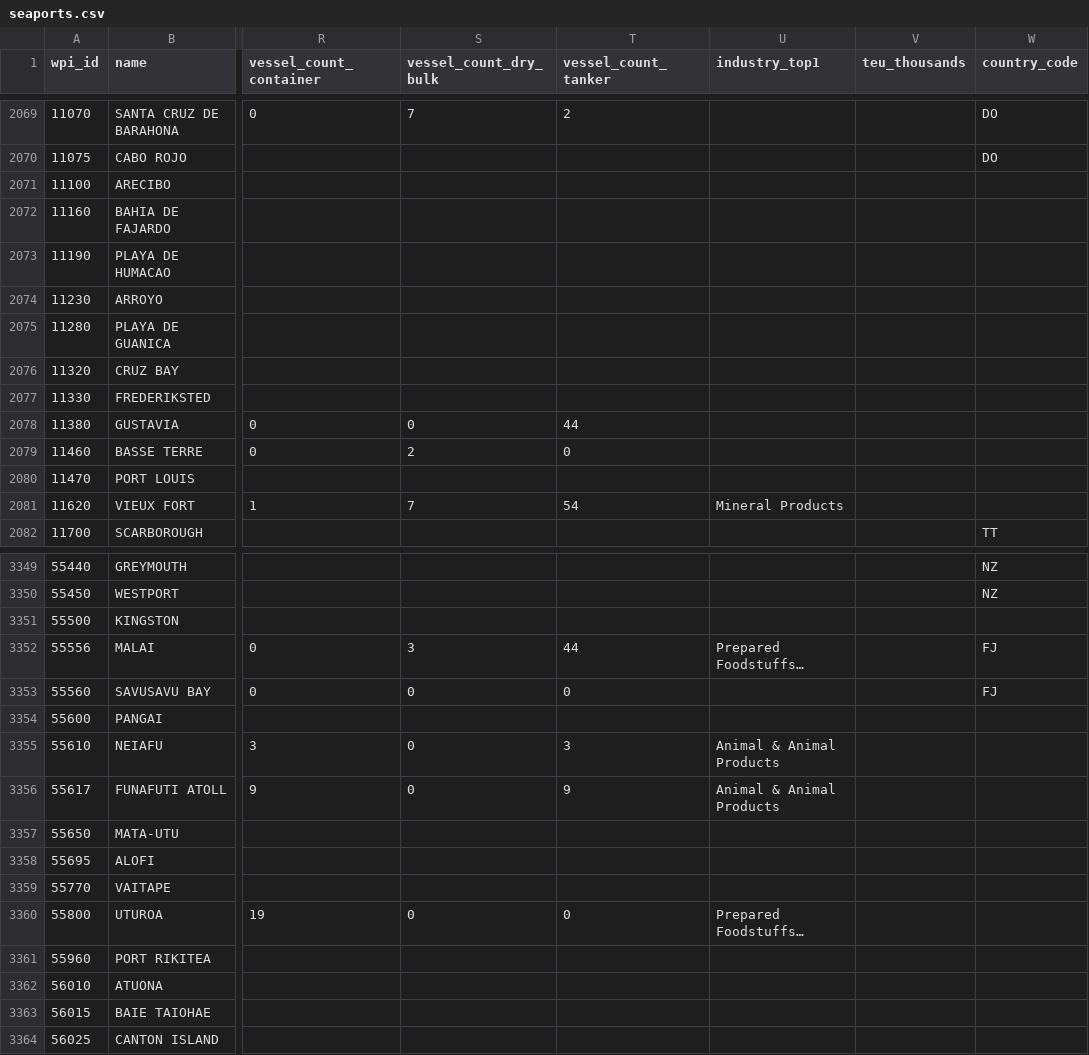
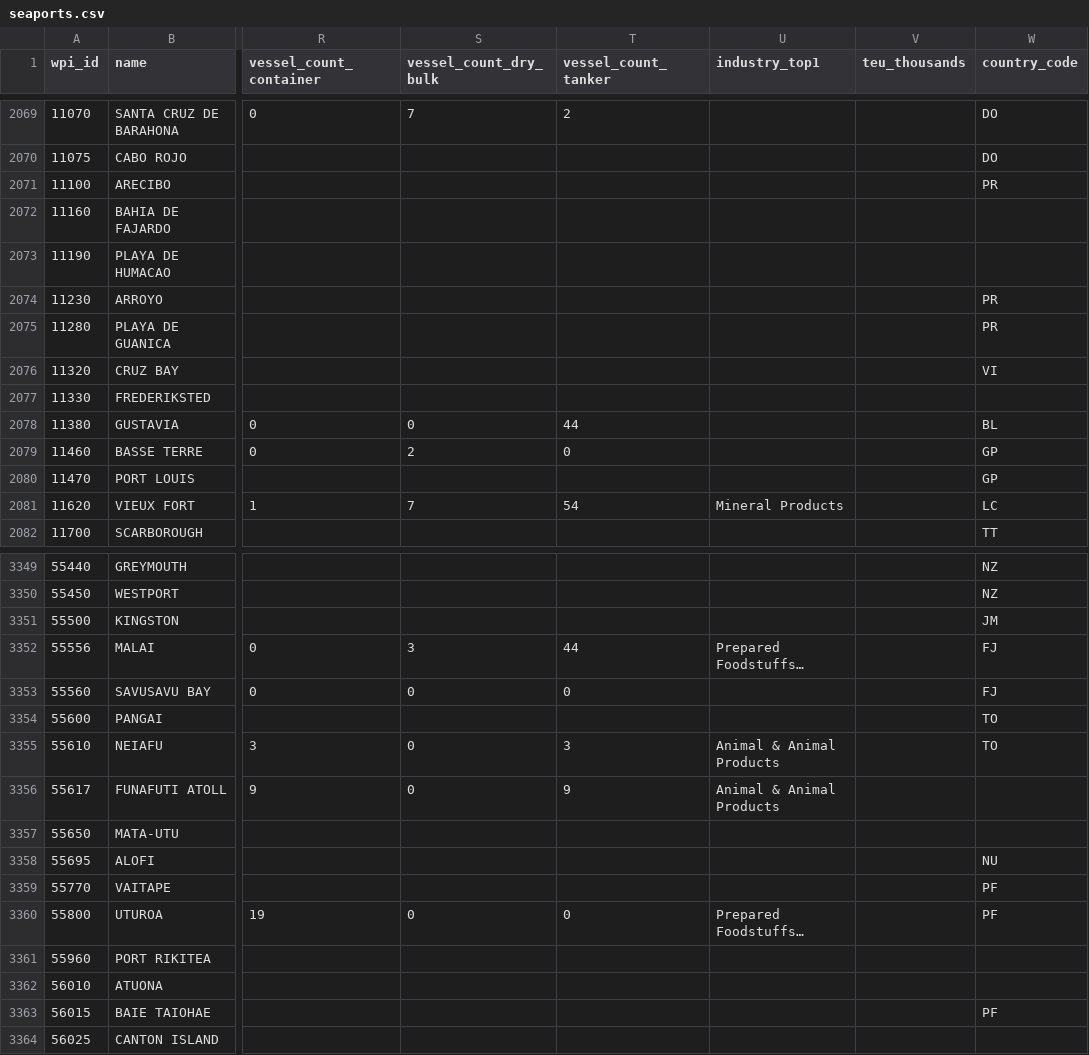
Before and after one commit to ngtrthanh/hpr-traffic-api, a CSV file: data/seaports.csv, drawn as a sheet; only a part is shown, gaps mark what is left out; long unchanged cells end in …; the diff covers the shown part only; the diff names each change by its address in the sheet, - before the commit and + after, or states it on an @@ line.

Commit message:
Enrich seaports: 2,610 LOCODEs, 3,576 country codes from UNECE MDB

```diff
--- a/data/seaports.csv
+++ b/data/seaports.csv
-W2071 (country_code): (empty)
+W2071 (country_code): PR
-W2074:W2075 (country_code): (empty)
+W2074:W2075 (country_code): PR
-W2076 (country_code): (empty)
+W2076 (country_code): VI
-W2078 (country_code): (empty)
+W2078 (country_code): BL
-W2079:W2080 (country_code): (empty)
+W2079:W2080 (country_code): GP
-W2081 (country_code): (empty)
+W2081 (country_code): LC
-W3351 (country_code): (empty)
+W3351 (country_code): JM
-W3354:W3355 (country_code): (empty)
+W3354:W3355 (country_code): TO
-W3358 (country_code): (empty)
+W3358 (country_code): NU
-W3359:W3360 (country_code): (empty)
+W3359:W3360 (country_code): PF
-W3363 (country_code): (empty)
+W3363 (country_code): PF
```
Also changed, not shown: 125 edited cells elsewhere in this file.
